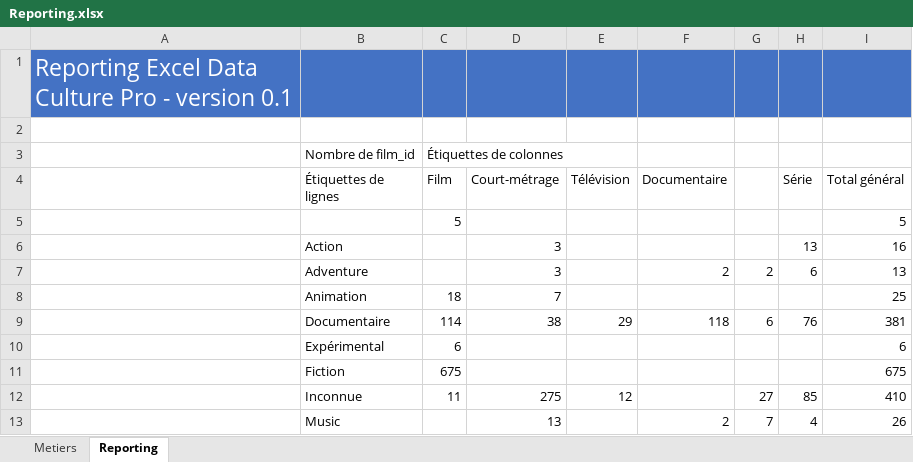
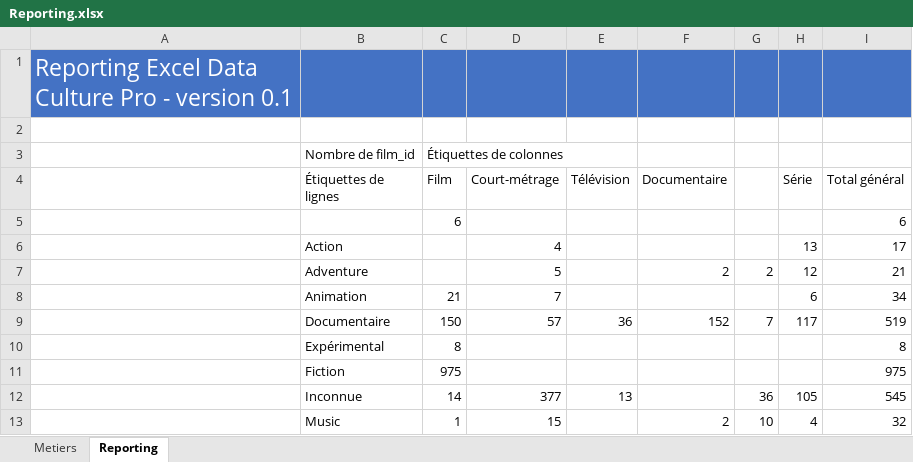
Before and after one commit to f80dev/DataCulturePro_old, an Excel workbook: FrontEnd/OpenAlumniClient/src/assets/Reporting.xlsx, sheet Reporting, drawn as a sheet; only a part is shown; values as stored, in another font and other column widths than the file's, no borders; charts and pictures not drawn; removed rows and columns are numbered as before the commit, all else as after; the diff covers the shown part only; the diff names each change by its address in the sheet, - before the commit and + after, or states it on an @@ line.

```diff
--- a/FrontEnd/OpenAlumniClient/src/assets/Reporting.xlsx (sheet Reporting)
+++ b/FrontEnd/OpenAlumniClient/src/assets/Reporting.xlsx (sheet Reporting)
-row 5:  |  | 5 |  |  |  |  |  | 5
+row 5:  |  | 6 |  |  |  |  |  | 6
-D6 (Court-métrage): 3
+D6 (Court-métrage): 4
-I6 (Total général): 16
+I6 (Total général): 17
-D7 (Court-métrage): 3
+D7 (Court-métrage): 5
-H7 (Série): 6
+H7 (Série): 12
-I7 (Total général): 13
+I7 (Total général): 21
-C8 (Film): 18
+C8 (Film): 21
-H8 (Série): (empty)
+H8 (Série): 6
-I8 (Total général): 25
+I8 (Total général): 34
-C9 (Film): 114
+C9 (Film): 150
-D9 (Court-métrage): 38
+D9 (Court-métrage): 57
-E9 (Télévision): 29
+E9 (Télévision): 36
-F9 (Documentaire): 118
+F9 (Documentaire): 152
-G9: 6
+G9: 7
-H9 (Série): 76
+H9 (Série): 117
-I9 (Total général): 381
+I9 (Total général): 519
-C10 (Film): 6
+C10 (Film): 8
-I10 (Total général): 6
+I10 (Total général): 8
-C11 (Film): 675
+C11 (Film): 975
-I11 (Total général): 675
+I11 (Total général): 975
-C12 (Film): 11
+C12 (Film): 14
-D12 (Court-métrage): 275
+D12 (Court-métrage): 377
-E12 (Télévision): 12
+E12 (Télévision): 13
-G12: 27
+G12: 36
-H12 (Série): 85
+H12 (Série): 105
-I12 (Total général): 410
+I12 (Total général): 545
-C13 (Film): (empty)
+C13 (Film): 1
-D13 (Court-métrage): 13
+D13 (Court-métrage): 15
-G13: 7
+G13: 10
-I13 (Total général): 26
+I13 (Total général): 32
```
Also changed, not shown: 1 added row and 81 edited cells elsewhere in this sheet, sheet Metiers, charts or pictures, docs/assets/Reporting.xlsx, 18 other files.
